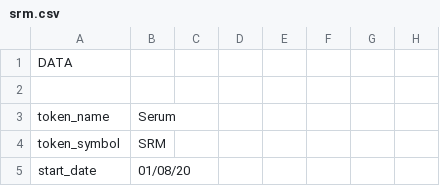
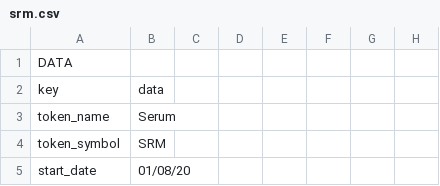
Before and after one commit to kodama222/jarvis, a CSV file: data/ftx/srm.csv, drawn as a sheet; only a part is shown; the diff names each change by its address in the sheet, - before the commit and + after, or states it on an @@ line.

```diff
--- a/data/ftx/srm.csv
+++ b/data/ftx/srm.csv
-row 2: (empty)
+row 2: key | data
```
Also changed, not shown: 1 other file.
